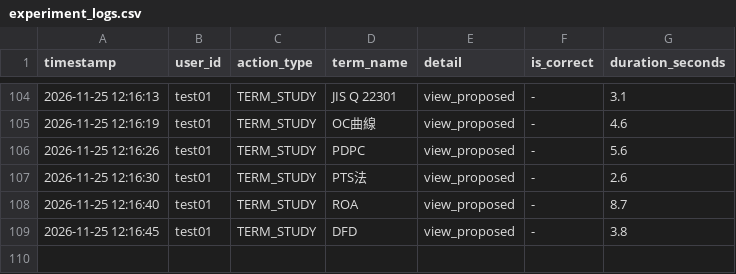
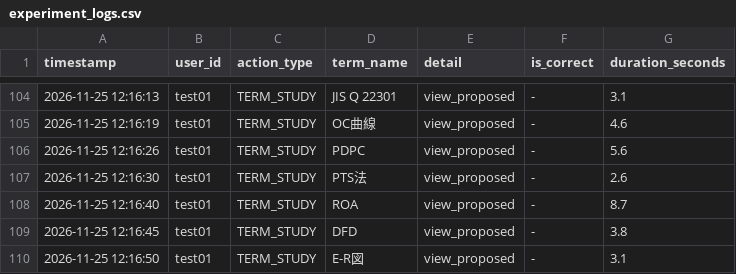
Before and after one commit to SakuSaku0705/de-ta-base, a CSV file: experiment_logs.csv, drawn as a sheet; only a part is shown, gaps mark what is left out.

Commit message:
log: test01 - TERM_STUDY (E-R図)

```diff
--- a/experiment_logs.csv
+++ b/experiment_logs.csv
@@ -109 +109,2 @@ timestamp,user_id,action_type,term_name,detail,is_correct,duration_seconds
 "2026-11-25 12:16:45","test01","TERM_STUDY","DFD","view_proposed","-",3.8
+"2026-11-25 12:16:50","test01","TERM_STUDY","E-R図","view_proposed","-",3.1
```
